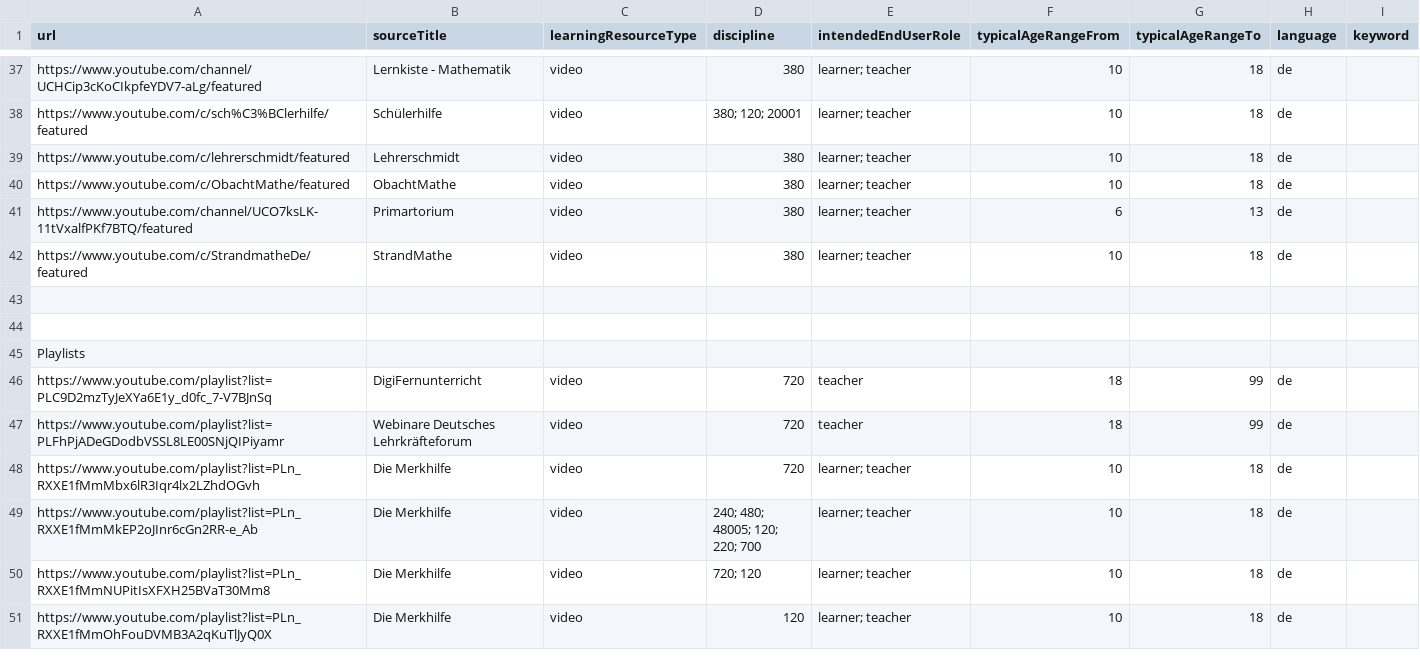
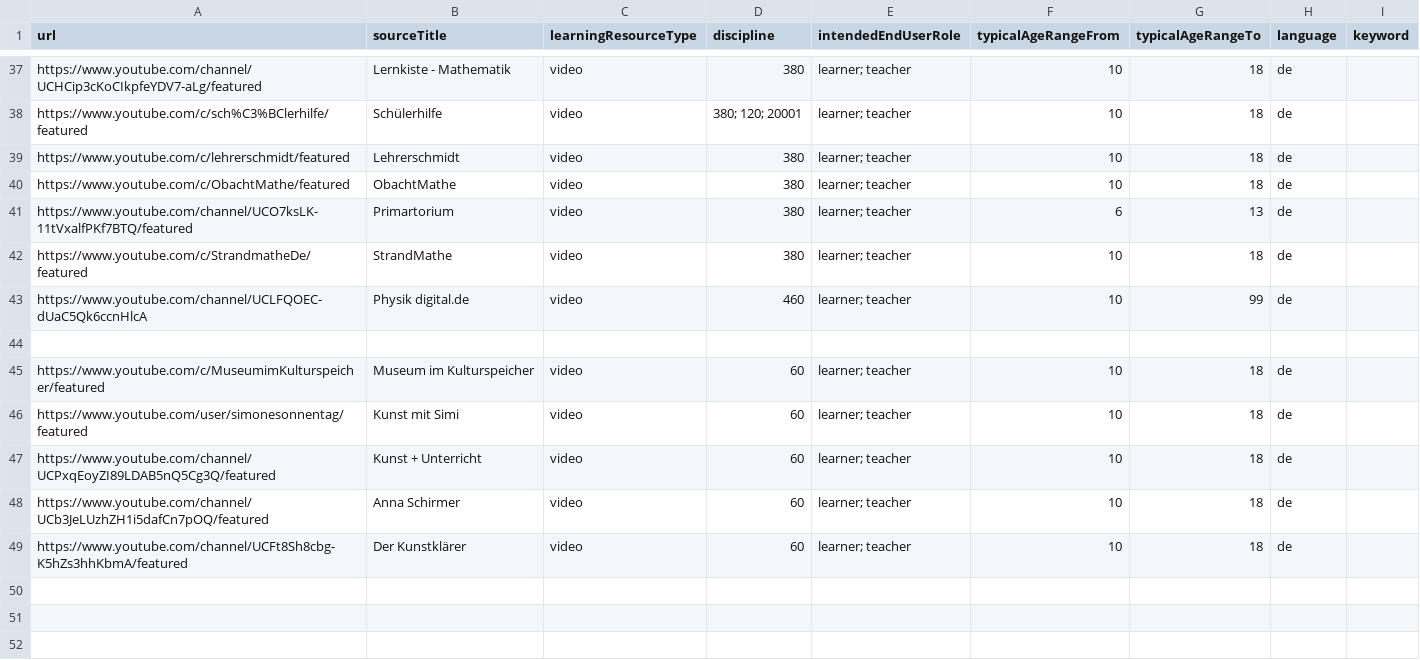
Before and after one commit to openeduhub/oeh-search-etl, a CSV file: csv/youtube.csv, drawn as a sheet; only a part is shown, gaps mark what is left out; the shorter side is filled out with more unchanged rows; the diff names each change by its address in the sheet, - before the commit and + after, or states it on an @@ line.

Commit message:
youtube add more sources

```diff
--- a/csv/youtube.csv
+++ b/csv/youtube.csv
+row 43: https://www.youtube.com/channel/UCLFQOEC-dUaC5Qk6ccnHlcA | Physik digital.de | video | 460 | learner; teacher | 10 | 99 | de
+row 44: (empty)
+row 45: https://www.youtube.com/c/MuseumimKulturspeicher/featured | Museum im Kulturspeicher | video | 60 | learner; teacher | 10 | 18 | de
+row 46: https://www.youtube.com/user/simonesonnentag/featured | Kunst mit Simi | video | 60 | learner; teacher | 10 | 18 | de
+row 47: https://www.youtube.com/channel/UCPxqEoyZI89LDAB5nQ5Cg3Q/featured | Kunst + Unterricht | video | 60 | learner; teacher | 10 | 18 | de
+row 48: https://www.youtube.com/channel/UCb3JeLUzhZH1i5dafCn7pOQ/featured | Anna Schirmer | video | 60 | learner; teacher | 10 | 18 | de
+row 49: https://www.youtube.com/channel/UCFt8Sh8cbg-K5hZs3hhKbmA/featured | Der Kunstklärer | video | 60 | learner; teacher | 10 | 18 | de
+row 50: (empty)
```
